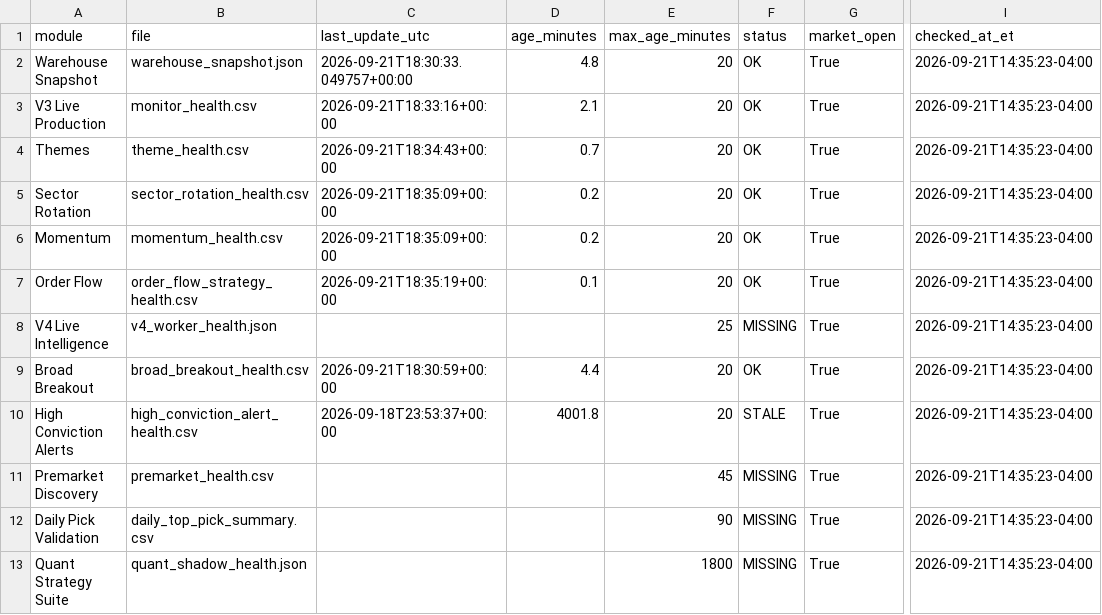
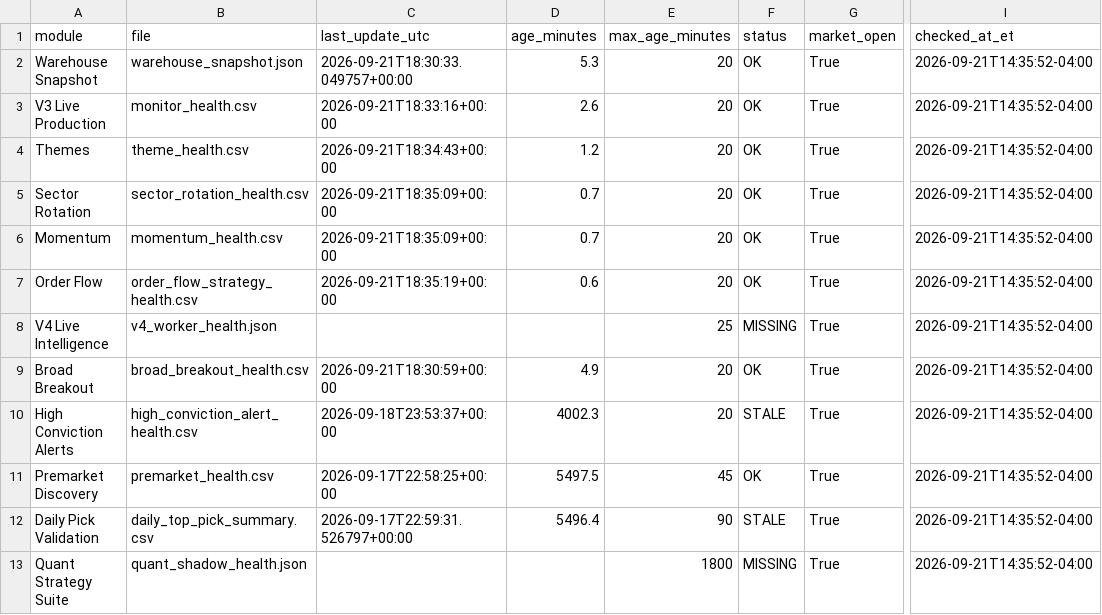
Before and after one commit to AmolBhosale1989/ai-market-scanner, a CSV file: dashboard-data/live_system_health.csv, drawn as a sheet; only a part is shown, gaps mark what is left out; the diff names each change by its address in the sheet, - before the commit and + after, or states it on an @@ line.

Commit message:
Update unified live-system health [skip ci]

```diff
--- a/dashboard-data/live_system_health.csv
+++ b/dashboard-data/live_system_health.csv
-D2 (age_minutes): 4.8
+D2 (age_minutes): 5.3
-I2:I13 (checked_at_et): 2026-09-21T14:35:23-04:00
+I2:I13 (checked_at_et): 2026-09-21T14:35:52-04:00
-D3 (age_minutes): 2.1
+D3 (age_minutes): 2.6
-D4 (age_minutes): 0.7
+D4 (age_minutes): 1.2
-D5:D6 (age_minutes): 0.2
+D5:D6 (age_minutes): 0.7
-D7 (age_minutes): 0.1
+D7 (age_minutes): 0.6
-D9 (age_minutes): 4.4
+D9 (age_minutes): 4.9
-D10 (age_minutes): 4001.8
+D10 (age_minutes): 4002.3
-C11 (last_update_utc): (empty)
+C11 (last_update_utc): 2026-09-17T22:58:25+00:00
-D11 (age_minutes): (empty)
+D11 (age_minutes): 5497.5
-F11 (status): MISSING
+F11 (status): OK
-C12 (last_update_utc): (empty)
+C12 (last_update_utc): 2026-09-17T22:59:31.526797+00:00
-D12 (age_minutes): (empty)
+D12 (age_minutes): 5496.4
-F12 (status): MISSING
+F12 (status): STALE
```
Also changed, not shown: dashboard-data/live_system_health_summary.csv, 1 other file.
